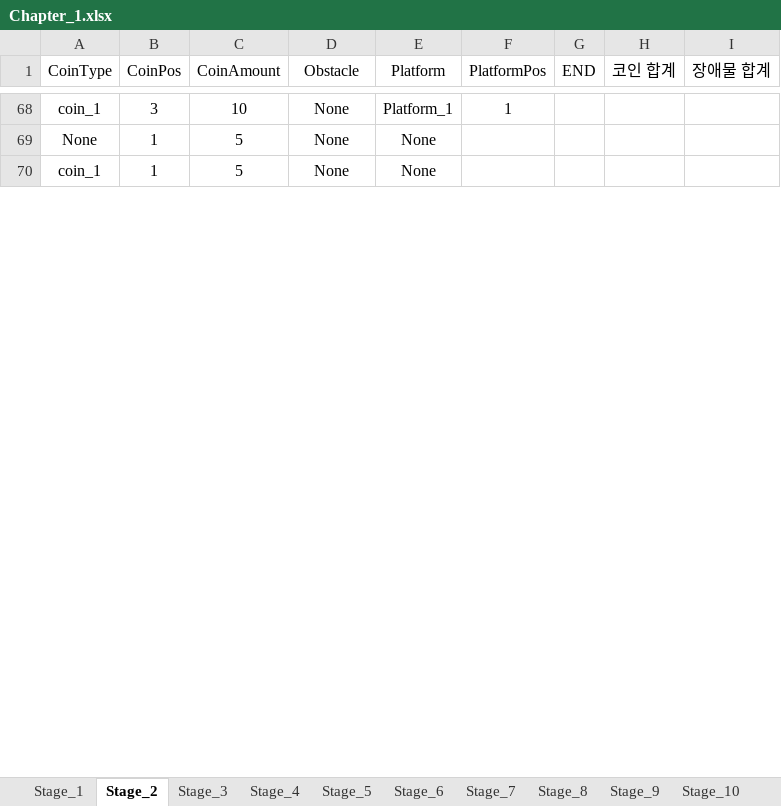
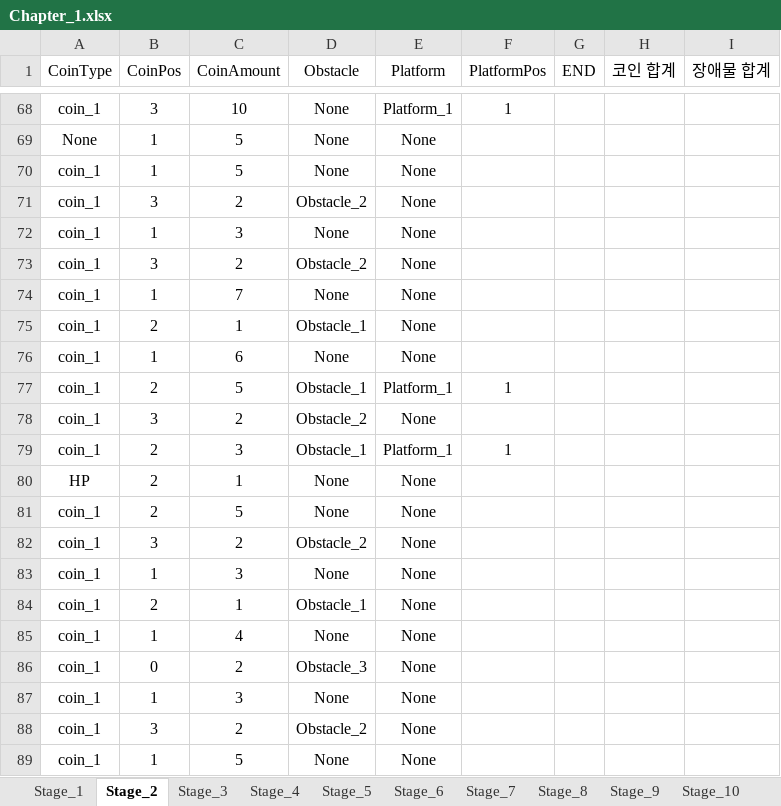
Before and after one commit to 576rick1412/Project_Run-Game-Production, an Excel workbook: Assets/Excel/Map/Chapter_1/Chapter_1.xlsx, sheet Stage_2, drawn as a sheet; only a part is shown, gaps mark what is left out; values as stored, in another font and other column widths than the file's, no borders; the diff covers the shown part only; the diff names each change by its address in the sheet, - before the commit and + after, or states it on an @@ line.

```diff
--- a/Assets/Excel/Map/Chapter_1/Chapter_1.xlsx (sheet Stage_2)
+++ b/Assets/Excel/Map/Chapter_1/Chapter_1.xlsx (sheet Stage_2)
+row 71: coin_1 | 3 | 2 | Obstacle_2 | None
+row 72: coin_1 | 1 | 3 | None | None
+row 73: coin_1 | 3 | 2 | Obstacle_2 | None
+row 74: coin_1 | 1 | 7 | None | None
+row 75: coin_1 | 2 | 1 | Obstacle_1 | None
+row 76: coin_1 | 1 | 6 | None | None
+row 77: coin_1 | 2 | 5 | Obstacle_1 | Platform_1 | 1
+row 78: coin_1 | 3 | 2 | Obstacle_2 | None
+row 79: coin_1 | 2 | 3 | Obstacle_1 | Platform_1 | 1
+row 80: HP | 2 | 1 | None | None
+row 81: coin_1 | 2 | 5 | None | None
+row 82: coin_1 | 3 | 2 | Obstacle_2 | None
+row 83: coin_1 | 1 | 3 | None | None
+row 84: coin_1 | 2 | 1 | Obstacle_1 | None
+row 85: coin_1 | 1 | 4 | None | None
+row 86: coin_1 | 0 | 2 | Obstacle_3 | None
+row 87: coin_1 | 1 | 3 | None | None
+row 88: coin_1 | 3 | 2 | Obstacle_2 | None
+row 89: coin_1 | 1 | 5 | None | None
```
Also changed, not shown: 81 added rows, 1 removed row, 1 moved row and 7 edited cells elsewhere in this sheet, 10 other files.
